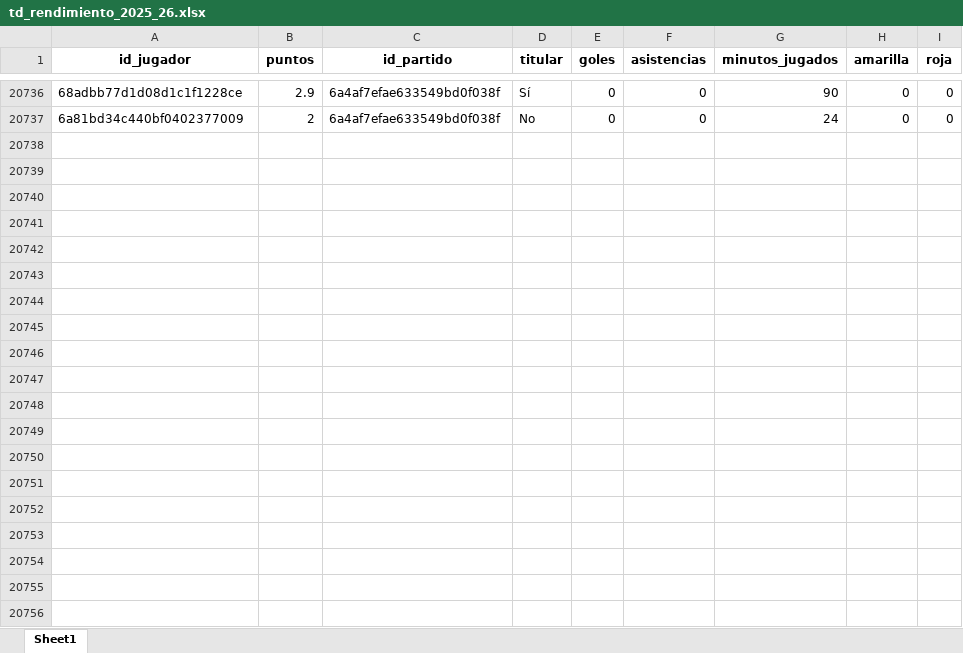
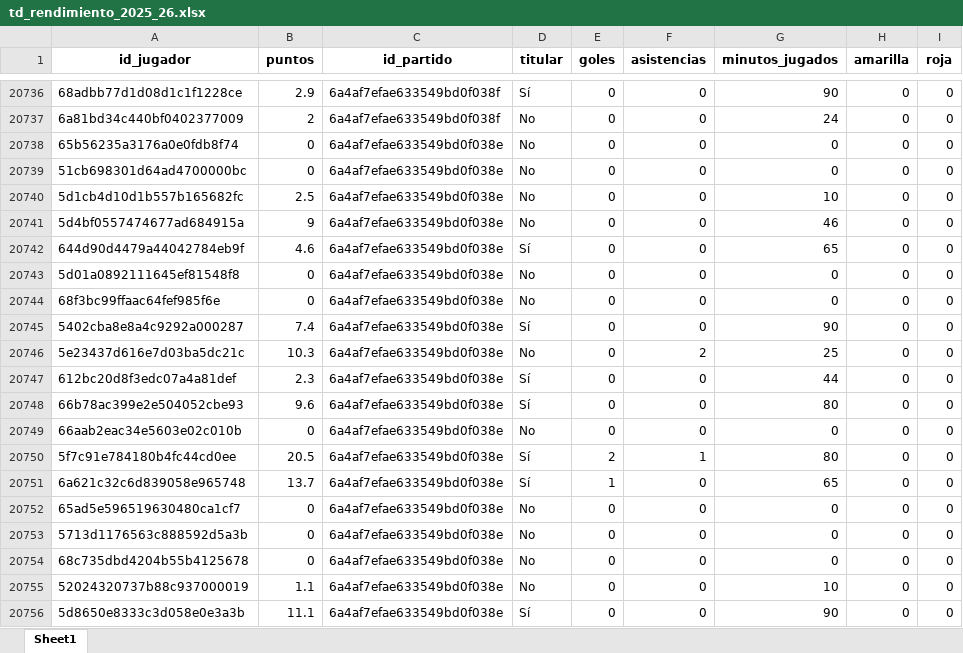
Before and after one commit to kelo71bis/FutmondoBOT, an Excel workbook: datos/hechos/td_rendimiento_2025_26.xlsx, sheet Sheet1, drawn as a sheet; only a part is shown, gaps mark what is left out; values as stored, in another font and other column widths than the file's, no borders; the diff covers the shown part only; the diff names each change by its address in the sheet, - before the commit and + after, or states it on an @@ line.

```diff
--- a/datos/hechos/td_rendimiento_2025_26.xlsx (sheet Sheet1)
+++ b/datos/hechos/td_rendimiento_2025_26.xlsx (sheet Sheet1)
+row 20738: 65b56235a3176a0e0fdb8f74 | 0 | 6a4af7efae633549bd0f038e | No | 0 | 0 | 0 | 0 | 0
+row 20739: 51cb698301d64ad4700000bc | 0 | 6a4af7efae633549bd0f038e | No | 0 | 0 | 0 | 0 | 0
+row 20740: 5d1cb4d10d1b557b165682fc | 2.5 | 6a4af7efae633549bd0f038e | No | 0 | 0 | 10 | 0 | 0
+row 20741: 5d4bf0557474677ad684915a | 9 | 6a4af7efae633549bd0f038e | No | 0 | 0 | 46 | 0 | 0
+row 20742: 644d90d4479a44042784eb9f | 4.6 | 6a4af7efae633549bd0f038e | Sí | 0 | 0 | 65 | 0 | 0
+row 20743: 5d01a0892111645ef81548f8 | 0 | 6a4af7efae633549bd0f038e | No | 0 | 0 | 0 | 0 | 0
+row 20744: 68f3bc99ffaac64fef985f6e | 0 | 6a4af7efae633549bd0f038e | No | 0 | 0 | 0 | 0 | 0
+row 20745: 5402cba8e8a4c9292a000287 | 7.4 | 6a4af7efae633549bd0f038e | Sí | 0 | 0 | 90 | 0 | 0
+row 20746: 5e23437d616e7d03ba5dc21c | 10.3 | 6a4af7efae633549bd0f038e | No | 0 | 2 | 25 | 0 | 0
+row 20747: 612bc20d8f3edc07a4a81def | 2.3 | 6a4af7efae633549bd0f038e | Sí | 0 | 0 | 44 | 0 | 0
+row 20748: 66b78ac399e2e504052cbe93 | 9.6 | 6a4af7efae633549bd0f038e | Sí | 0 | 0 | 80 | 0 | 0
+row 20749: 66aab2eac34e5603e02c010b | 0 | 6a4af7efae633549bd0f038e | No | 0 | 0 | 0 | 0 | 0
+row 20750: 5f7c91e784180b4fc44cd0ee | 20.5 | 6a4af7efae633549bd0f038e | Sí | 2 | 1 | 80 | 0 | 0
+row 20751: 6a621c32c6d839058e965748 | 13.7 | 6a4af7efae633549bd0f038e | Sí | 1 | 0 | 65 | 0 | 0
+row 20752: 65ad5e596519630480ca1cf7 | 0 | 6a4af7efae633549bd0f038e | No | 0 | 0 | 0 | 0 | 0
+row 20753: 5713d1176563c888592d5a3b | 0 | 6a4af7efae633549bd0f038e | No | 0 | 0 | 0 | 0 | 0
+row 20754: 68c735dbd4204b55b4125678 | 0 | 6a4af7efae633549bd0f038e | No | 0 | 0 | 0 | 0 | 0
+row 20755: 52024320737b88c937000019 | 1.1 | 6a4af7efae633549bd0f038e | No | 0 | 0 | 10 | 0 | 0
+row 20756: 5d8650e8333c3d058e0e3a3b | 11.1 | 6a4af7efae633549bd0f038e | Sí | 0 | 0 | 90 | 0 | 0
```
Also changed, not shown: 133 added rows elsewhere in this sheet, datos/hechos/td_admin.xlsx, datos/maestros/md_equipos.xlsx, 6 other files.
